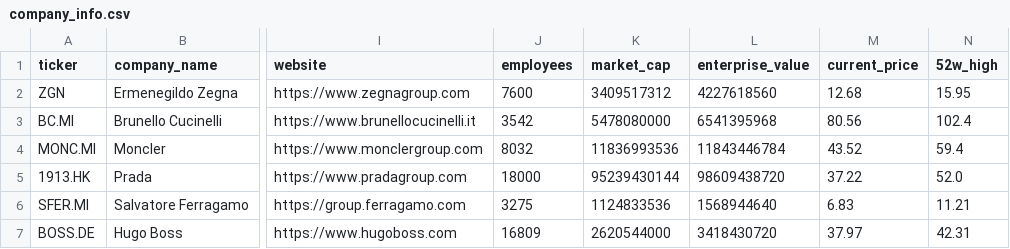
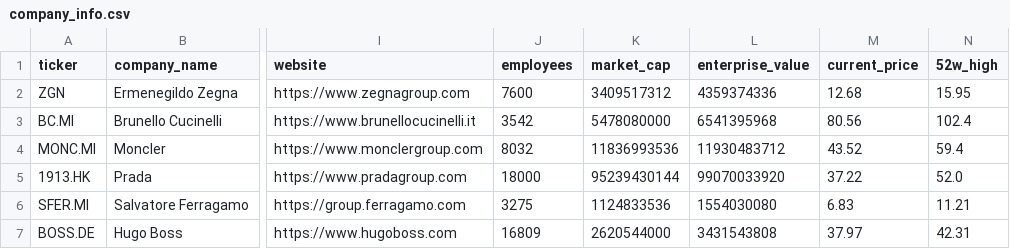
Before and after one commit to iliash-git/zegna-luxury-dashboard, a CSV file: data/company_info.csv, drawn as a sheet; only a part is shown, gaps mark what is left out; the diff names each change by its address in the sheet, - before the commit and + after, or states it on an @@ line.

```diff
--- a/data/company_info.csv
+++ b/data/company_info.csv
-L2 (enterprise_value): 4227618560
+L2 (enterprise_value): 4359374336
-L4 (enterprise_value): 11843446784
+L4 (enterprise_value): 11930483712
-L5 (enterprise_value): 98609438720
+L5 (enterprise_value): 99070033920
-L6 (enterprise_value): 1568944640
+L6 (enterprise_value): 1554030080
-L7 (enterprise_value): 3418430720
+L7 (enterprise_value): 3431543808
```
Also changed, not shown: data/key_metrics.csv, data/price_history.csv, 1 other file.
